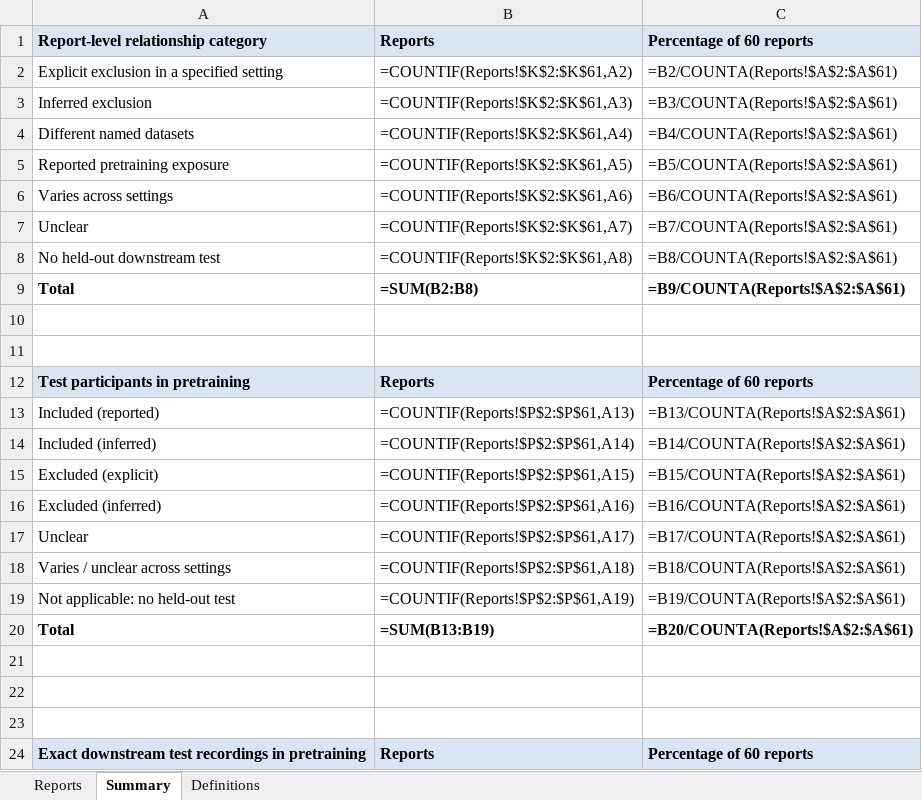
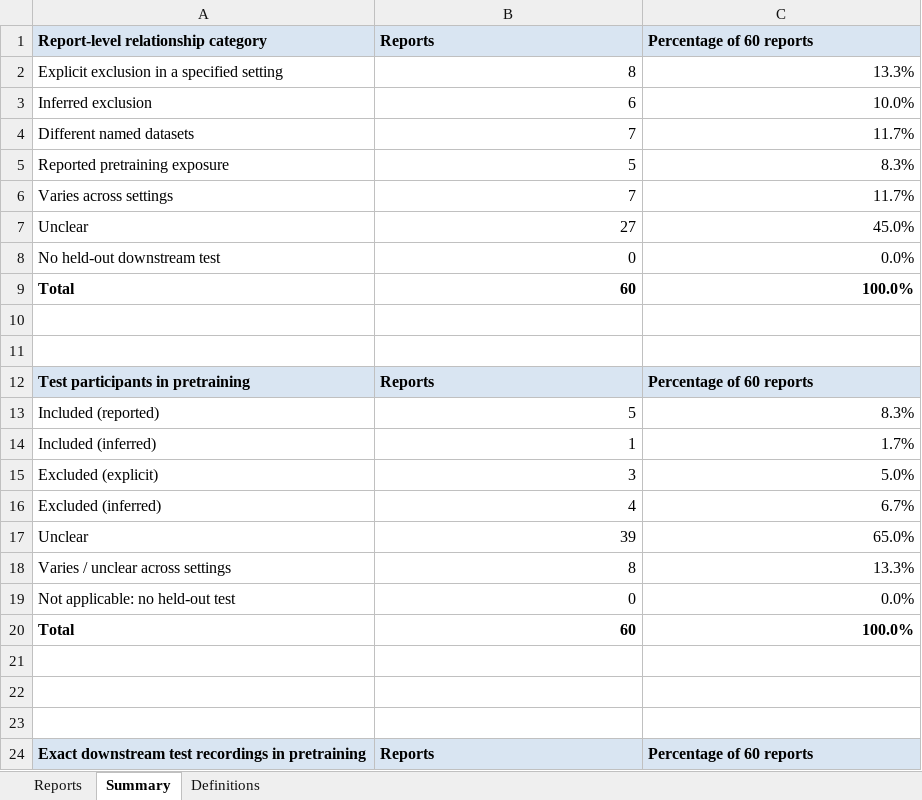
Before and after one commit to Peacefuldoge/eeg-ssl-systematic-review, an Excel workbook: Supplemental_Files/Supplemental_Data_S4_Pretraining_Downstream_Exposure.xlsx, sheet Summary, drawn as a sheet; only a part is shown; values as stored, in another font and other column widths than the file's, no borders; formulas without a stored value are shown as written; the diff covers the shown part only; the diff names each change by its address in the sheet, - before the commit and + after, or states it on an @@ line.

```diff
--- a/Supplemental_Files/Supplemental_Data_S4_Pretraining_Downstream_Exposure.xlsx (sheet Summary)
+++ b/Supplemental_Files/Supplemental_Data_S4_Pretraining_Downstream_Exposure.xlsx (sheet Summary)
-B2 (Reports): =COUNTIF(Reports!$K$2:$K$61,A2)
+B2 (Reports): 8
-C2 (Percentage of 60 reports): =B2/COUNTA(Reports!$A$2:$A$61)
+C2 (Percentage of 60 reports): 13.3%
-B3 (Reports): =COUNTIF(Reports!$K$2:$K$61,A3)
+B3 (Reports): 6
-C3 (Percentage of 60 reports): =B3/COUNTA(Reports!$A$2:$A$61)
+C3 (Percentage of 60 reports): 10.0%
-B4 (Reports): =COUNTIF(Reports!$K$2:$K$61,A4)
+B4 (Reports): 7
-C4 (Percentage of 60 reports): =B4/COUNTA(Reports!$A$2:$A$61)
+C4 (Percentage of 60 reports): 11.7%
-B5 (Reports): =COUNTIF(Reports!$K$2:$K$61,A5)
+B5 (Reports): 5
-C5 (Percentage of 60 reports): =B5/COUNTA(Reports!$A$2:$A$61)
+C5 (Percentage of 60 reports): 8.3%
-B6 (Reports): =COUNTIF(Reports!$K$2:$K$61,A6)
+B6 (Reports): 7
-C6 (Percentage of 60 reports): =B6/COUNTA(Reports!$A$2:$A$61)
+C6 (Percentage of 60 reports): 11.7%
-B7 (Reports): =COUNTIF(Reports!$K$2:$K$61,A7)
+B7 (Reports): 27
-C7 (Percentage of 60 reports): =B7/COUNTA(Reports!$A$2:$A$61)
+C7 (Percentage of 60 reports): 45.0%
-B8 (Reports): =COUNTIF(Reports!$K$2:$K$61,A8)
+B8 (Reports): 0
-C8 (Percentage of 60 reports): =B8/COUNTA(Reports!$A$2:$A$61)
+C8 (Percentage of 60 reports): 0.0%
-B9 (Reports): =SUM(B2:B8)
+B9 (Reports): 60
-C9 (Percentage of 60 reports): =B9/COUNTA(Reports!$A$2:$A$61)
+C9 (Percentage of 60 reports): 100.0%
-B13 (Reports): =COUNTIF(Reports!$P$2:$P$61,A13)
+B13 (Reports): 5
-C13 (Percentage of 60 reports): =B13/COUNTA(Reports!$A$2:$A$61)
+C13 (Percentage of 60 reports): 8.3%
-B14 (Reports): =COUNTIF(Reports!$P$2:$P$61,A14)
+B14 (Reports): 1
-C14 (Percentage of 60 reports): =B14/COUNTA(Reports!$A$2:$A$61)
+C14 (Percentage of 60 reports): 1.7%
-B15 (Reports): =COUNTIF(Reports!$P$2:$P$61,A15)
+B15 (Reports): 3
-C15 (Percentage of 60 reports): =B15/COUNTA(Reports!$A$2:$A$61)
+C15 (Percentage of 60 reports): 5.0%
-B16 (Reports): =COUNTIF(Reports!$P$2:$P$61,A16)
+B16 (Reports): 4
-C16 (Percentage of 60 reports): =B16/COUNTA(Reports!$A$2:$A$61)
+C16 (Percentage of 60 reports): 6.7%
-B17 (Reports): =COUNTIF(Reports!$P$2:$P$61,A17)
+B17 (Reports): 39
-C17 (Percentage of 60 reports): =B17/COUNTA(Reports!$A$2:$A$61)
+C17 (Percentage of 60 reports): 65.0%
-B18 (Reports): =COUNTIF(Reports!$P$2:$P$61,A18)
+B18 (Reports): 8
-C18 (Percentage of 60 reports): =B18/COUNTA(Reports!$A$2:$A$61)
+C18 (Percentage of 60 reports): 13.3%
-B19 (Reports): =COUNTIF(Reports!$P$2:$P$61,A19)
+B19 (Reports): 0
-C19 (Percentage of 60 reports): =B19/COUNTA(Reports!$A$2:$A$61)
+C19 (Percentage of 60 reports): 0.0%
-B20 (Reports): =SUM(B13:B19)
+B20 (Reports): 60
-C20 (Percentage of 60 reports): =B20/COUNTA(Reports!$A$2:$A$61)
+C20 (Percentage of 60 reports): 100.0%
```
Also changed, not shown: 16 edited cells elsewhere in this sheet, 2 other files.
